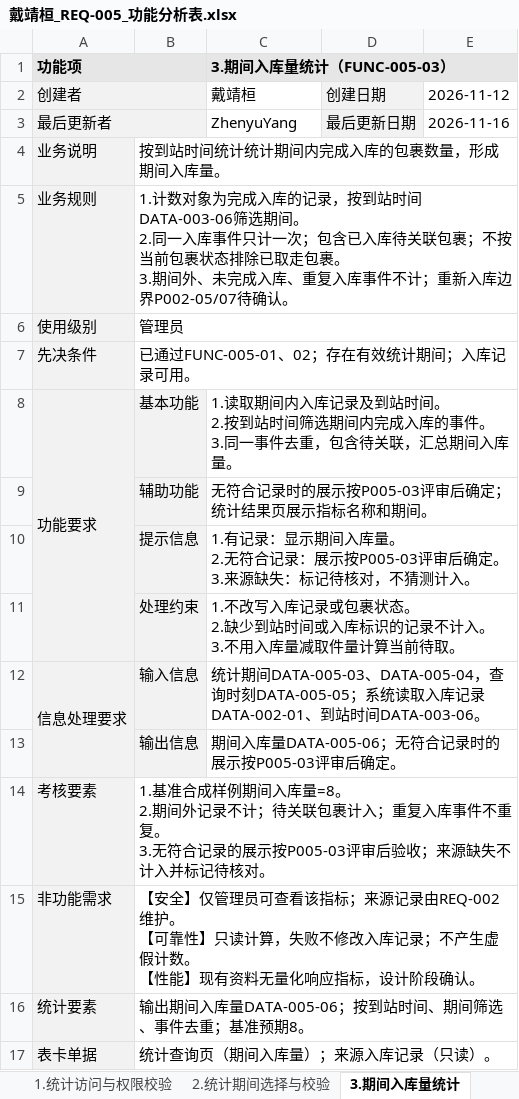
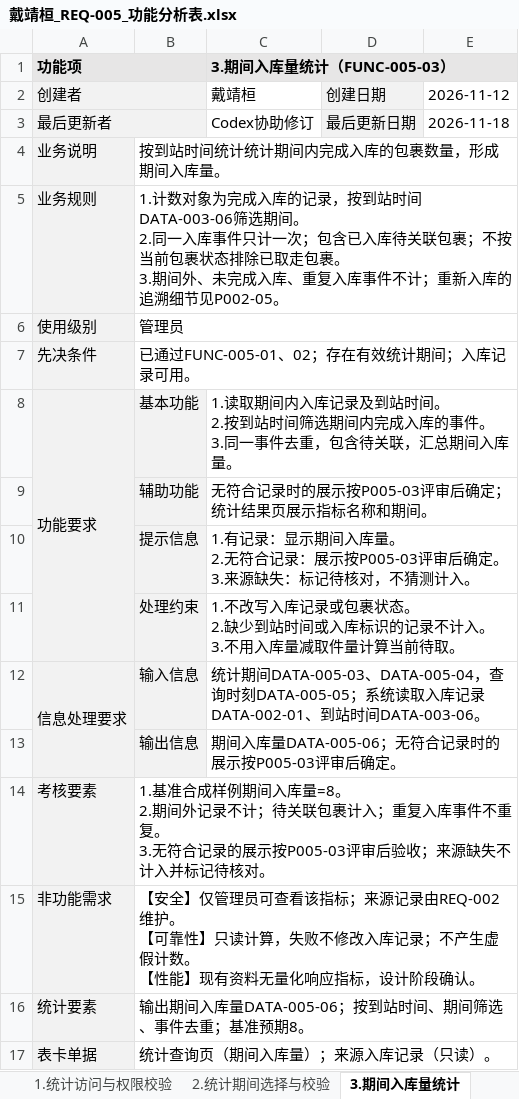
Before and after one commit to ZhenyuYangK/HDU-campus-express-management, an Excel workbook: docs/requirements/function-analysis/戴靖桓_REQ-005/戴靖桓_REQ-005_功能分析表.xlsx, sheet 3.期间入库量统计, drawn as a sheet; values as stored, in another font and other column widths than the file's, no borders; the diff names each change by its address in the sheet, - before the commit and + after, or states it on an @@ line.

```diff
--- a/docs/requirements/function-analysis/戴靖桓_REQ-005/戴靖桓_REQ-005_功能分析表.xlsx (sheet 3.期间入库量统计)
+++ b/docs/requirements/function-analysis/戴靖桓_REQ-005/戴靖桓_REQ-005_功能分析表.xlsx (sheet 3.期间入库量统计)
-C3 (3.期间入库量统计（FUNC-005-03）): ZhenyuYang
+C3 (3.期间入库量统计（FUNC-005-03）): Codex协助修订
-E3: 2026-11-16
+E3: 2026-11-18
-B5: …重新入库边界P002-05/07待确认。
+B5: …重新入库的追溯细节见P002-05。
```
Also changed, not shown: sheet 11.统计结果核对与差异记录, sheet 8.期间有效拒收量统计, sheet 10.统计结果展示与指标汇总, docs/requirements/function-analysis/任奕阳_REQ-002/任奕阳_REQ-002_功能分析表.xlsx, docs/requirements/function-analysis/张海睿_REQ-003/张海睿_REQ-003_功能分析表.xlsx, 5 other files.
